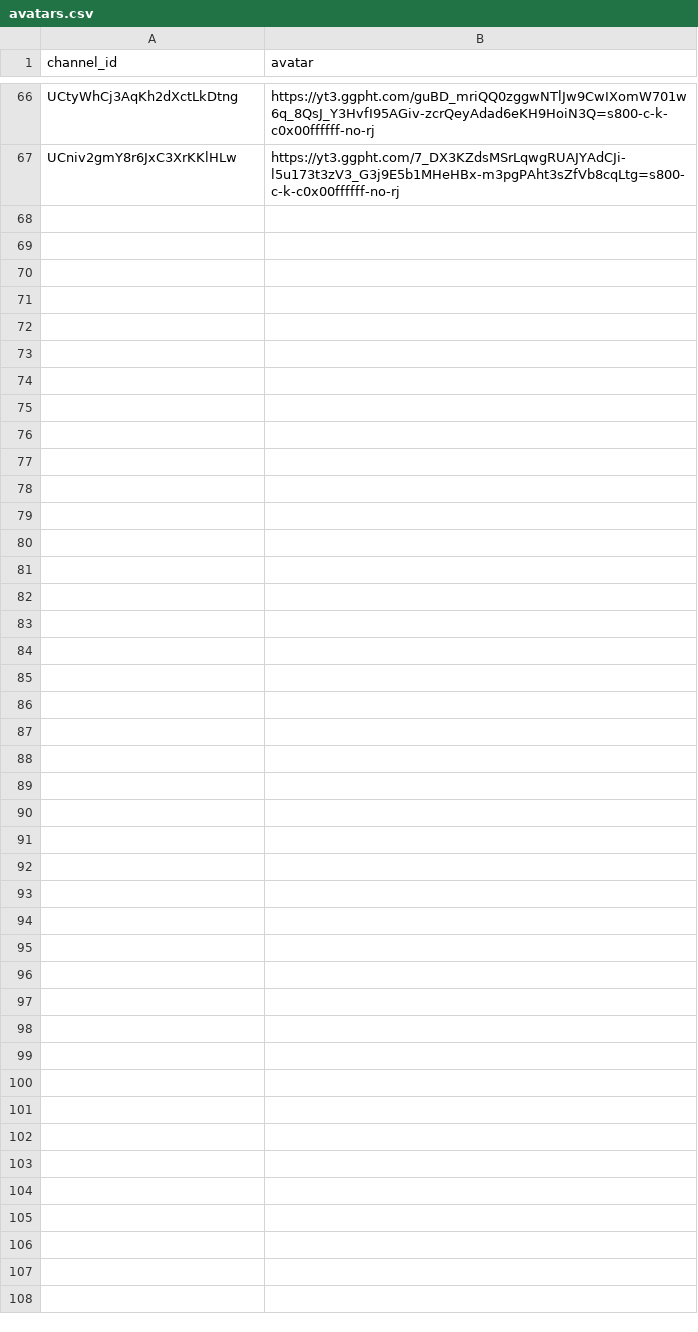
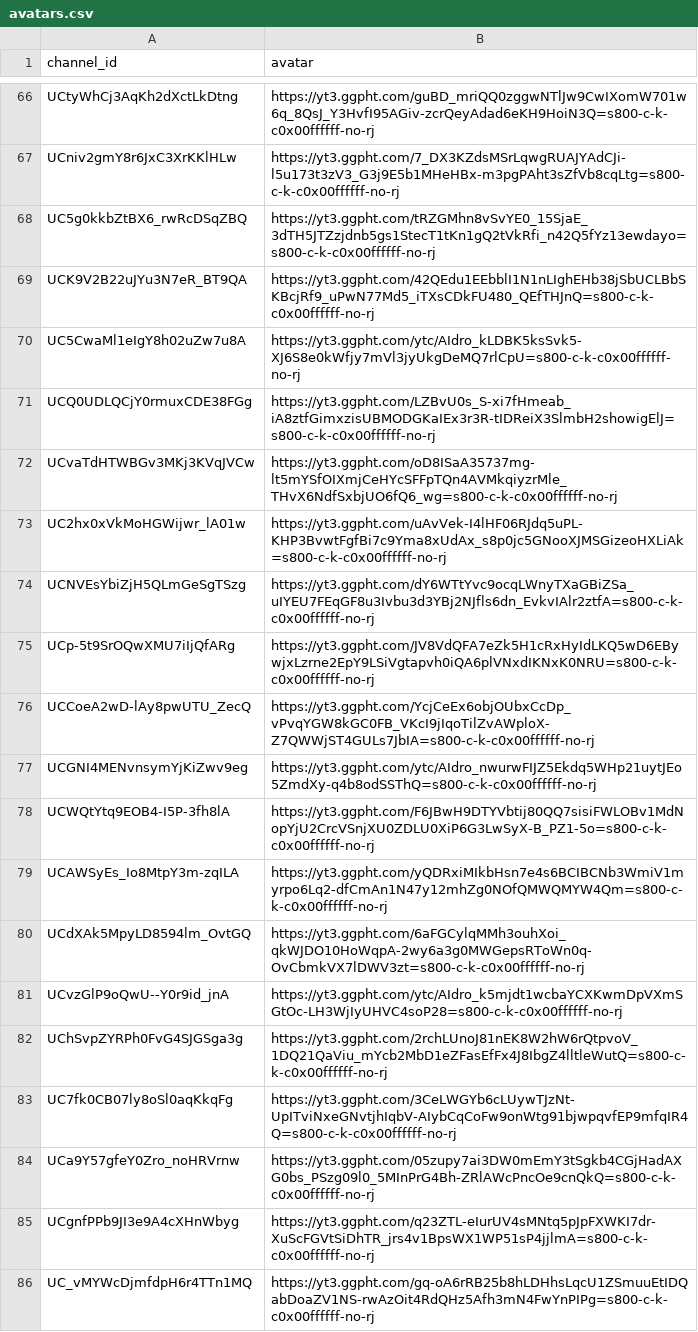
Before and after one commit to vtunefm/vtuber-charts, a CSV file: data/avatars.csv, drawn as a sheet; only a part is shown, gaps mark what is left out; the diff covers the shown part only; the diff names each change by its address in the sheet, - before the commit and + after, or states it on an @@ line.

```diff
--- a/data/avatars.csv
+++ b/data/avatars.csv
+row 68: UC5g0kkbZtBX6_rwRcDSqZBQ | https://yt3.ggpht.com/tRZGMhn8vSvYE0_15SjaE_3dTH5JTZzjdnb5gs1StecT1tKn1gQ2tVkRfi_n42Q5fYz13ewdayo=s800-c-k-c0x00ffffff-no-rj
+row 69: UCK9V2B22uJYu3N7eR_BT9QA | https://yt3.ggpht.com/42QEdu1EEbblI1N1nLIghEHb38jSbUCLBbSKBcjRf9_uPwN77Md5_iTXsCDkFU480_QEfTHJnQ=s800-c-k-c0x00ffffff-no-rj
+row 70: UC5CwaMl1eIgY8h02uZw7u8A | https://yt3.ggpht.com/ytc/AIdro_kLDBK5ksSvk5-XJ6S8e0kWfjy7mVl3jyUkgDeMQ7rlCpU=s800-c-k-c0x00ffffff-no-rj
+row 71: UCQ0UDLQCjY0rmuxCDE38FGg | https://yt3.ggpht.com/LZBvU0s_S-xi7fHmeab_iA8ztfGimxzisUBMODGKaIEx3r3R-tIDReiX3SlmbH2showigElJ=s800-c-k-c0x00ffffff-no-rj
+row 72: UCvaTdHTWBGv3MKj3KVqJVCw | https://yt3.ggpht.com/oD8ISaA35737mg-lt5mYSfOIXmjCeHYcSFFpTQn4AVMkqiyzrMle_THvX6NdfSxbjUO6fQ6_wg=s800-c-k-c0x00ffffff-no-rj
+row 73: UC2hx0xVkMoHGWijwr_lA01w | https://yt3.ggpht.com/uAvVek-I4lHF06RJdq5uPL-KHP3BvwtFgfBi7c9Yma8xUdAx_s8p0jc5GNooXJMSGizeoHXLiAk=s800-c-k-c0x00ffffff-no-rj
+row 74: UCNVEsYbiZjH5QLmGeSgTSzg | https://yt3.ggpht.com/dY6WTtYvc9ocqLWnyTXaGBiZSa_uIYEU7FEqGF8u3Ivbu3d3YBj2NJfls6dn_EvkvIAlr2ztfA=s800-c-k-c0x00ffffff-no-rj
+row 75: UCp-5t9SrOQwXMU7iIjQfARg | https://yt3.ggpht.com/JV8VdQFA7eZk5H1cRxHyIdLKQ5wD6EBywjxLzrne2EpY9LSiVgtapvh0iQA6plVNxdIKNxK0NRU=s800-c-k-c0x00ffffff-no-rj
+row 76: UCCoeA2wD-lAy8pwUTU_ZecQ | https://yt3.ggpht.com/YcjCeEx6objOUbxCcDp_vPvqYGW8kGC0FB_VKcI9jIqoTilZvAWploX-Z7QWWjST4GULs7JbIA=s800-c-k-c0x00ffffff-no-rj
+row 77: UCGNI4MENvnsymYjKiZwv9eg | https://yt3.ggpht.com/ytc/AIdro_nwurwFIJZ5Ekdq5WHp21uytJEo5ZmdXy-q4b8odSSThQ=s800-c-k-c0x00ffffff-no-rj
+row 78: UCWQtYtq9EOB4-I5P-3fh8lA | https://yt3.ggpht.com/F6JBwH9DTYVbtij80QQ7sisiFWLOBv1MdNopYjU2CrcVSnjXU0ZDLU0XiP6G3LwSyX-B_PZ1-5o=s800-c-k-c0x00ffffff-no-rj
+row 79: UCAWSyEs_Io8MtpY3m-zqILA | https://yt3.ggpht.com/yQDRxiMIkbHsn7e4s6BCIBCNb3WmiV1myrpo6Lq2-dfCmAn1N47y12mhZg0NOfQMWQMYW4Qm=s800-c-k-c0x00ffffff-no-rj
+row 80: UCdXAk5MpyLD8594lm_OvtGQ | https://yt3.ggpht.com/6aFGCylqMMh3ouhXoi_qkWJDO10HoWqpA-2wy6a3g0MWGepsRToWn0q-OvCbmkVX7lDWV3zt=s800-c-k-c0x00ffffff-no-rj
+row 81: UCvzGlP9oQwU--Y0r9id_jnA | https://yt3.ggpht.com/ytc/AIdro_k5mjdt1wcbaYCXKwmDpVXmSGtOc-LH3WjIyUHVC4soP28=s800-c-k-c0x00ffffff-no-rj
+row 82: UChSvpZYRPh0FvG4SJGSga3g | https://yt3.ggpht.com/2rchLUnoJ81nEK8W2hW6rQtpvoV_1DQ21QaViu_mYcb2MbD1eZFasEfFx4J8IbgZ4lltleWutQ=s800-c-k-c0x00ffffff-no-rj
+row 83: UC7fk0CB07ly8oSl0aqKkqFg | https://yt3.ggpht.com/3CeLWGYb6cLUywTJzNt-UpITviNxeGNvtjhIqbV-AIybCqCoFw9onWtg91bjwpqvfEP9mfqIR4Q=s800-c-k-c0x00ffffff-no-rj
+row 84: UCa9Y57gfeY0Zro_noHRVrnw | https://yt3.ggpht.com/05zupy7ai3DW0mEmY3tSgkb4CGjHadAXG0bs_PSzg09l0_5MInPrG4Bh-ZRlAWcPncOe9cnQkQ=s800-c-k-c0x00ffffff-no-rj
+row 85: UCgnfPPb9JI3e9A4cXHnWbyg | https://yt3.ggpht.com/q23ZTL-eIurUV4sMNtq5pJpFXWKI7dr-XuScFGVtSiDhTR_jrs4v1BpsWX1WP51sP4jjlmA=s800-c-k-c0x00ffffff-no-rj
+row 86: UC_vMYWcDjmfdpH6r4TTn1MQ | https://yt3.ggpht.com/gq-oA6rRB25b8hLDHhsLqcU1ZSmuuEtIDQabDoaZV1NS-rwAzOit4RdQHz5Afh3mN4FwYnPIPg=s800-c-k-c0x00ffffff-no-rj
```
Also changed, not shown: 13 added rows elsewhere in this file, 1 other file.
